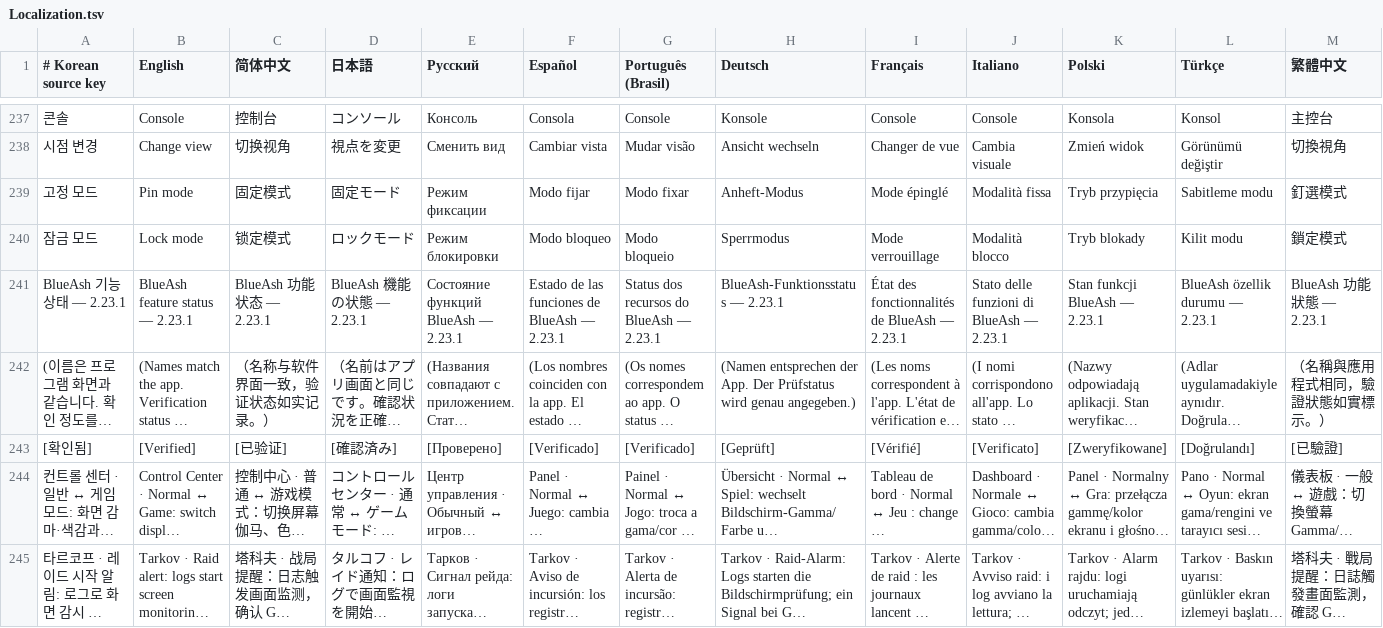
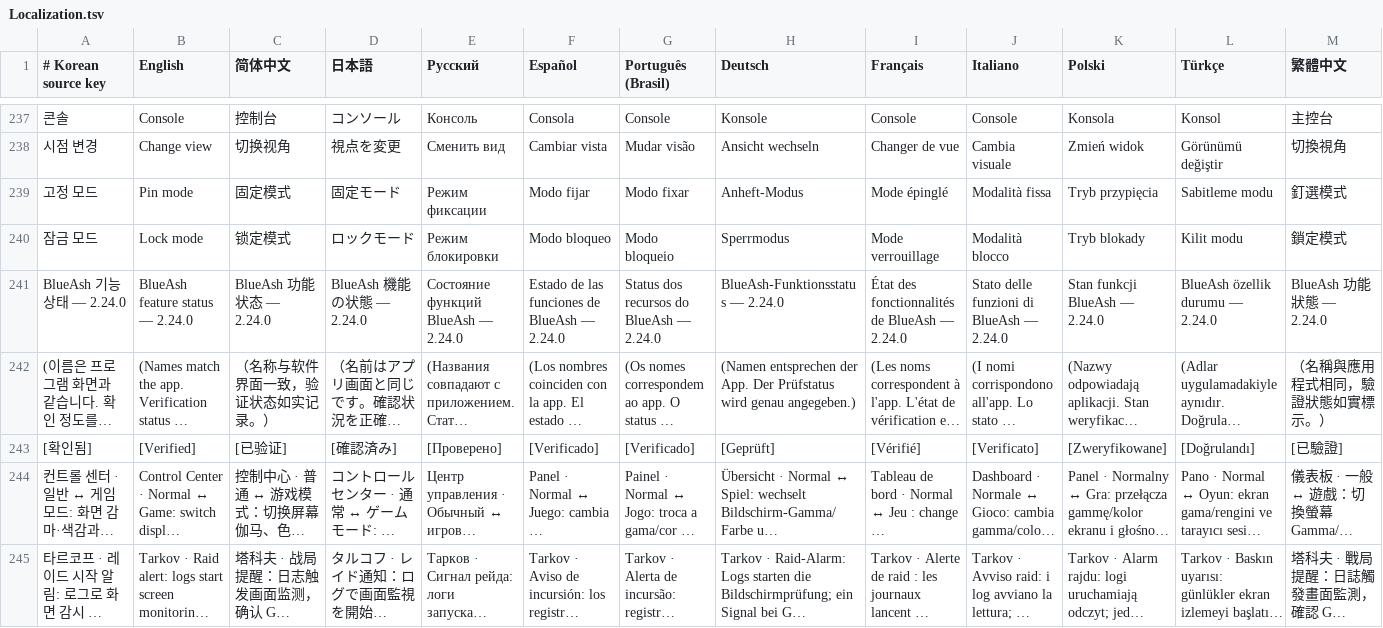
Before and after one commit to BlueAsh-app/BlueAsh, a TSV file: companion/Localization.tsv, drawn as a sheet; only a part is shown, gaps mark what is left out; long unchanged cells end in …; the diff names each change by its address in the sheet, - before the commit and + after, or states it on an @@ line.

Commit message:
BlueAsh 2.24.0

```diff
--- a/companion/Localization.tsv
+++ b/companion/Localization.tsv
-A241 (# Korean source key): BlueAsh 기능 상태 — 2.23.1
+A241 (# Korean source key): BlueAsh 기능 상태 — 2.24.0
-B241 (English): BlueAsh feature status — 2.23.1
+B241 (English): BlueAsh feature status — 2.24.0
-C241 (简体中文): BlueAsh 功能状态 — 2.23.1
+C241 (简体中文): BlueAsh 功能状态 — 2.24.0
-D241 (日本語): BlueAsh 機能の状態 — 2.23.1
+D241 (日本語): BlueAsh 機能の状態 — 2.24.0
-E241 (Русский): Состояние функций BlueAsh — 2.23.1
+E241 (Русский): Состояние функций BlueAsh — 2.24.0
-F241 (Español): Estado de las funciones de BlueAsh — 2.23.1
+F241 (Español): Estado de las funciones de BlueAsh — 2.24.0
-G241 (Português (Brasil)): Status dos recursos do BlueAsh — 2.23.1
+G241 (Português (Brasil)): Status dos recursos do BlueAsh — 2.24.0
-H241 (Deutsch): BlueAsh-Funktionsstatus — 2.23.1
+H241 (Deutsch): BlueAsh-Funktionsstatus — 2.24.0
-I241 (Français): État des fonctionnalités de BlueAsh — 2.23.1
+I241 (Français): État des fonctionnalités de BlueAsh — 2.24.0
-J241 (Italiano): Stato delle funzioni di BlueAsh — 2.23.1
+J241 (Italiano): Stato delle funzioni di BlueAsh — 2.24.0
-K241 (Polski): Stan funkcji BlueAsh — 2.23.1
+K241 (Polski): Stan funkcji BlueAsh — 2.24.0
-L241 (Türkçe): BlueAsh özellik durumu — 2.23.1
+L241 (Türkçe): BlueAsh özellik durumu — 2.24.0
-M241 (繁體中文): BlueAsh 功能狀態 — 2.23.1
+M241 (繁體中文): BlueAsh 功能狀態 — 2.24.0
```
Also changed, not shown: source/i18n_extra.tsv, 21 other files.
